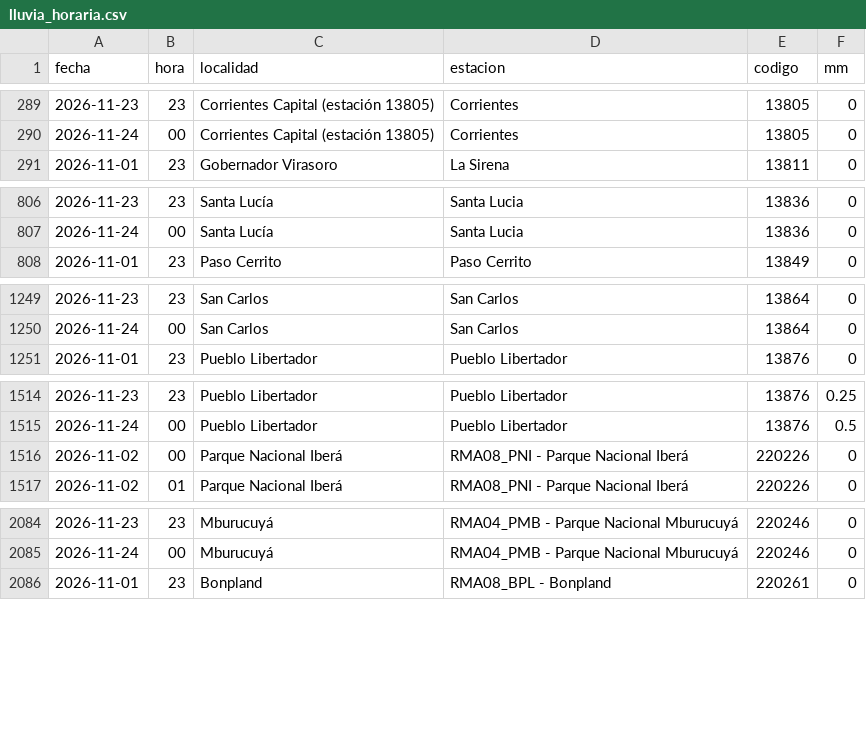
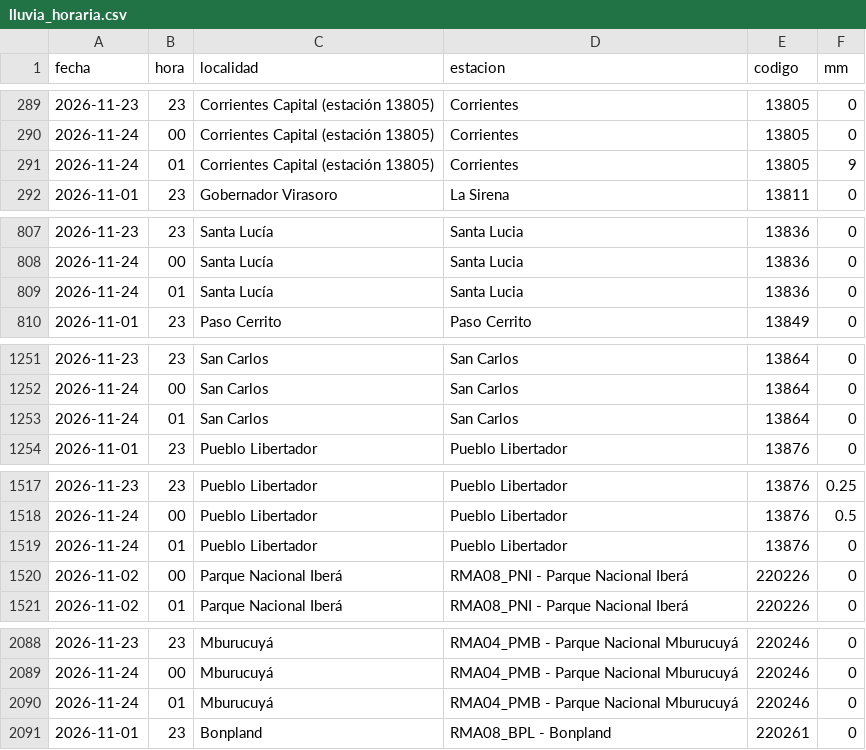
Before and after one commit to tablerocorrientes/tablerocorrientes.github.io, a CSV file: data/registro/lluvia_horaria.csv, drawn as a sheet; only a part is shown, gaps mark what is left out; the diff covers the shown part only.

```diff
--- a/data/registro/lluvia_horaria.csv
+++ b/data/registro/lluvia_horaria.csv
@@ -290,2 +290,3 @@ fecha,hora,localidad,estacion,codigo,mm
 2026-11-24,00,Corrientes Capital (estación 13805),Corrientes,13805,0
+2026-11-24,01,Corrientes Capital (estación 13805),Corrientes,13805,9
 2026-11-01,23,Gobernador Virasoro,La Sirena,13811,0
@@ -807,2 +808,3 @@ fecha,hora,localidad,estacion,codigo,mm
 2026-11-24,00,Santa Lucía,Santa Lucia,13836,0
+2026-11-24,01,Santa Lucía,Santa Lucia,13836,0
 2026-11-01,23,Paso Cerrito,Paso Cerrito,13849,0
@@ -1250,2 +1252,3 @@ fecha,hora,localidad,estacion,codigo,mm
 2026-11-24,00,San Carlos,San Carlos,13864,0
+2026-11-24,01,San Carlos,San Carlos,13864,0
 2026-11-01,23,Pueblo Libertador,Pueblo Libertador,13876,0
@@ -1515,2 +1518,3 @@ fecha,hora,localidad,estacion,codigo,mm
 2026-11-24,00,Pueblo Libertador,Pueblo Libertador,13876,0.5
+2026-11-24,01,Pueblo Libertador,Pueblo Libertador,13876,0
 2026-11-02,00,Parque Nacional Iberá,RMA08_PNI - Parque Nacional Iberá,220226,0
@@ -2085,2 +2089,3 @@ fecha,hora,localidad,estacion,codigo,mm
 2026-11-24,00,Mburucuyá,RMA04_PMB - Parque Nacional Mburucuyá,220246,0
+2026-11-24,01,Mburucuyá,RMA04_PMB - Parque Nacional Mburucuyá,220246,0
 2026-11-01,23,Bonpland,RMA08_BPL - Bonpland,220261,0
```
Also changed, not shown: 5 added rows elsewhere in this file, data/registro/pronostico_lluvia_dia.csv, data/registro/pronostico_lluvia_horaria_capital.csv, 30 other files.
